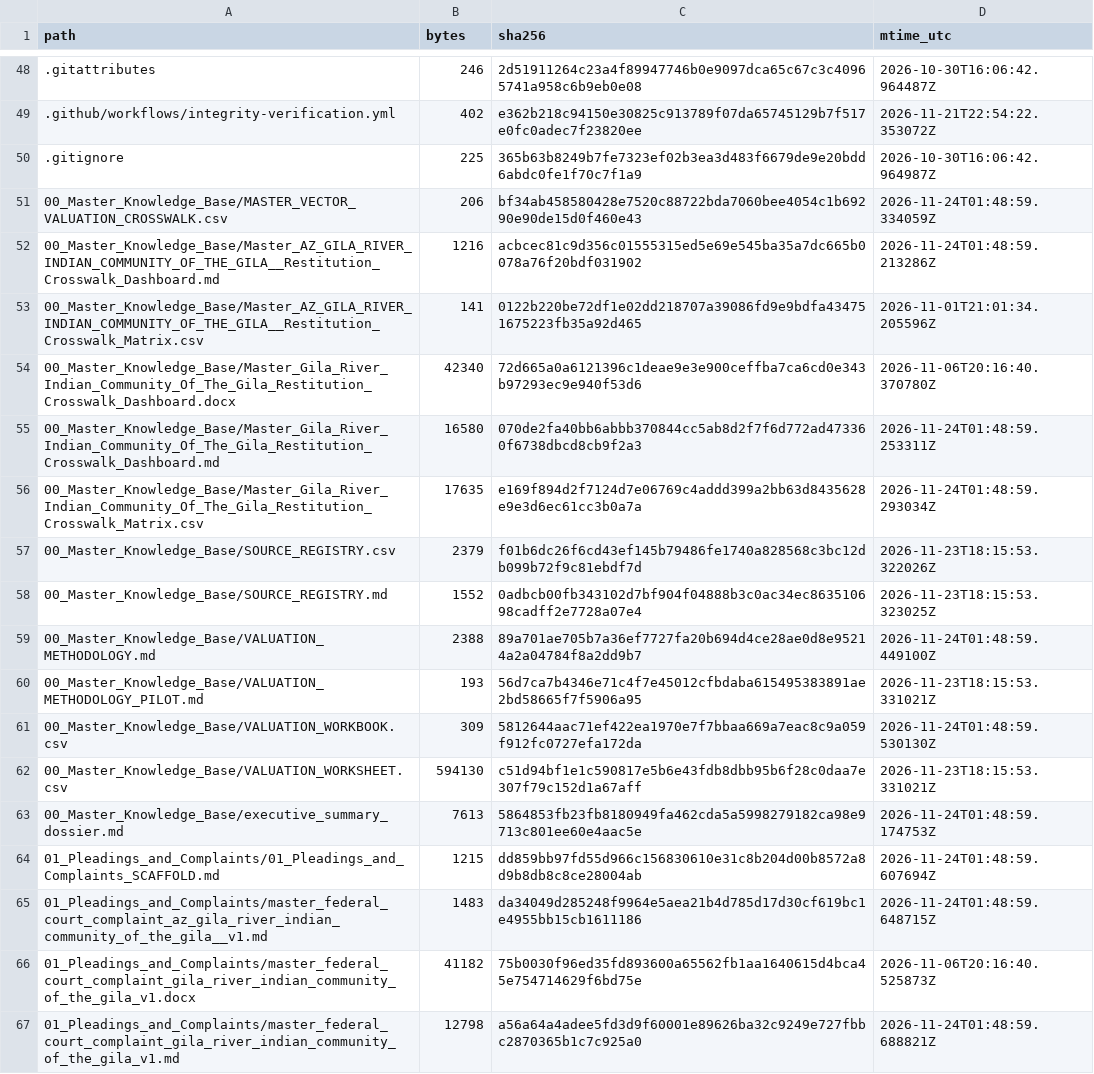
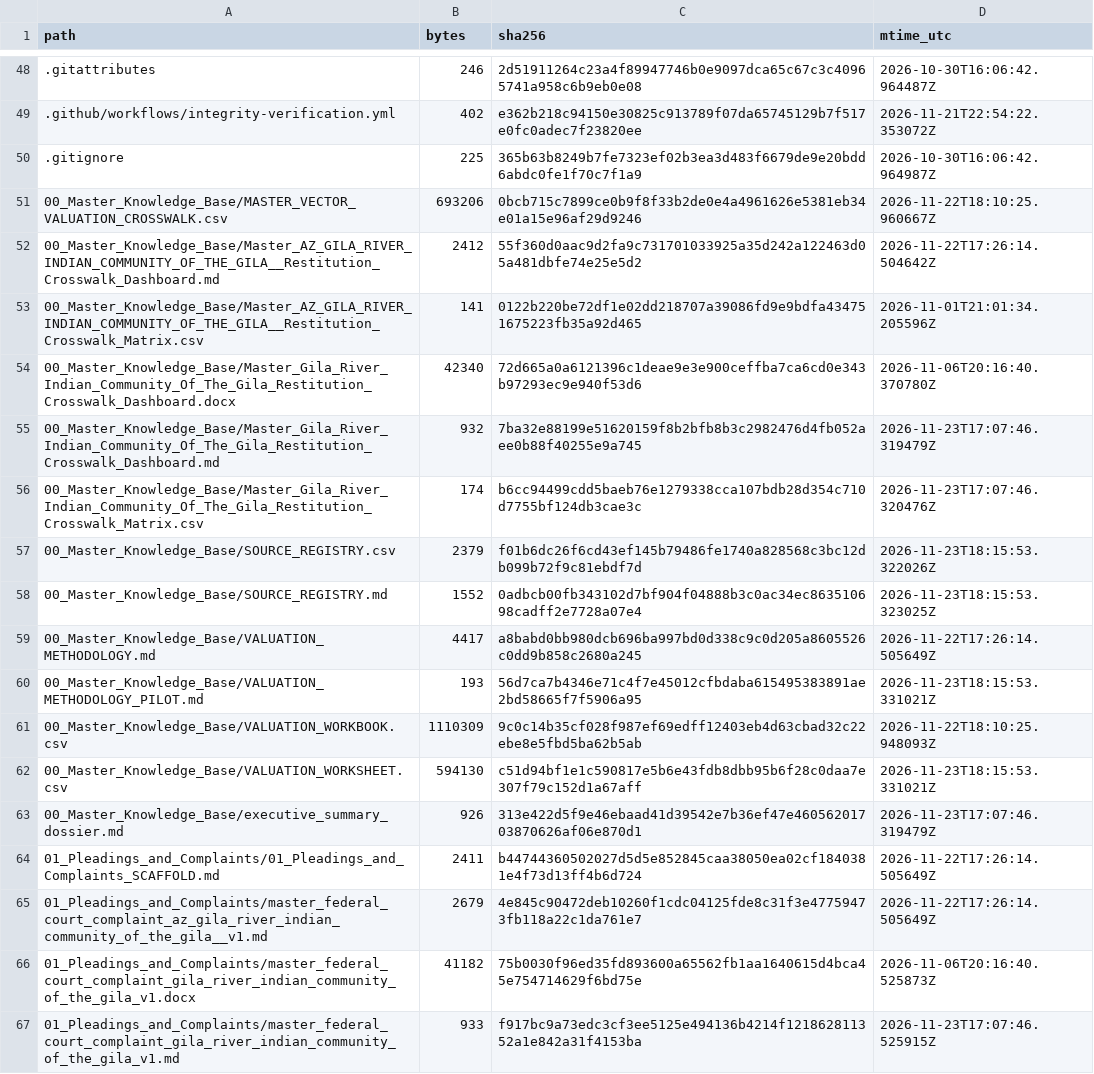
Before and after one commit to GlobalRestitutionAlliance/turtle-island-us-az-gila-river-indian-community-of-the-gila--master-litigation, a CSV file: 99_Archives_and_Manifests/MANIFEST_SHA256.csv, drawn as a sheet; only a part is shown, gaps mark what is left out; the diff covers the shown part only.

```diff
--- a/99_Archives_and_Manifests/MANIFEST_SHA256.csv
+++ b/99_Archives_and_Manifests/MANIFEST_SHA256.csv
@@ -50,18 +50,18 @@ path,bytes,sha256,mtime_utc
 .gitignore,225,365b63b8249b7fe7323ef02b3ea3d483f6679de9e20bdd6abdc0fe1f70c7f1a9,2026-10-30T16:06:42.964987Z
-00_Master_Knowledge_Base/MASTER_VECTOR_VALUATION_CROSSWALK.csv,206,bf34ab458580428e7520c88722bda7060bee4054c1b69290e90de15d0f460e43,2026-11-24T01:48:59.334059Z
-00_Master_Knowledge_Base/Master_AZ_GILA_RIVER_INDIAN_COMMUNITY_OF_THE_GILA__Restitution_Crosswalk_Dashboard.md,1216,acbcec81c9d356c01555315ed5e69e545ba35a7dc665b0078a76f20bdf031902,2026-11-24T01:48:59.213286Z
+00_Master_Knowledge_Base/MASTER_VECTOR_VALUATION_CROSSWALK.csv,693206,0bcb715c7899ce0b9f8f33b2de0e4a4961626e5381eb34e01a15e96af29d9246,2026-11-22T18:10:25.960667Z
+00_Master_Knowledge_Base/Master_AZ_GILA_RIVER_INDIAN_COMMUNITY_OF_THE_GILA__Restitution_Crosswalk_Dashboard.md,2412,55f360d0aac9d2fa9c731701033925a35d242a122463d05a481dbfe74e25e5d2,2026-11-22T17:26:14.504642Z
 00_Master_Knowledge_Base/Master_AZ_GILA_RIVER_INDIAN_COMMUNITY_OF_THE_GILA__Restitution_Crosswalk_Matrix.csv,141,0122b220be72df1e02dd218707a39086fd9e9bdfa434751675223fb35a92d465,2026-11-01T21:01:34.205596Z
 00_Master_Knowledge_Base/Master_Gila_River_Indian_Community_Of_The_Gila_Restitution_Crosswalk_Dashboard.docx,42340,72d665a0a6121396c1deae9e3e900ceffba7ca6cd0e343b97293ec9e940f53d6,2026-11-06T20:16:40.370780Z
-00_Master_Knowledge_Base/Master_Gila_River_Indian_Community_Of_The_Gila_Restitution_Crosswalk_Dashboard.md,16580,070de2fa40bb6abbb370844cc5ab8d2f7f6d772ad473360f6738dbcd8cb9f2a3,2026-11-24T01:48:59.253311Z
-00_Master_Knowledge_Base/Master_Gila_River_Indian_Community_Of_The_Gila_Restitution_Crosswalk_Matrix.csv,17635,e169f894d2f7124d7e06769c4addd399a2bb63d8435628e9e3d6ec61cc3b0a7a,2026-11-24T01:48:59.293034Z
+00_Master_Knowledge_Base/Master_Gila_River_Indian_Community_Of_The_Gila_Restitution_Crosswalk_Dashboard.md,932,7ba32e88199e51620159f8b2bfb8b3c2982476d4fb052aee0b88f40255e9a745,2026-11-23T17:07:46.319479Z
+00_Master_Knowledge_Base/Master_Gila_River_Indian_Community_Of_The_Gila_Restitution_Crosswalk_Matrix.csv,174,b6cc94499cdd5baeb76e1279338cca107bdb28d354c710d7755bf124db3cae3c,2026-11-23T17:07:46.320476Z
 00_Master_Knowledge_Base/SOURCE_REGISTRY.csv,2379,f01b6dc26f6cd43ef145b79486fe1740a828568c3bc12db099b72f9c81ebdf7d,2026-11-23T18:15:53.322026Z
 00_Master_Knowledge_Base/SOURCE_REGISTRY.md,1552,0adbcb00fb343102d7bf904f04888b3c0ac34ec863510698cadff2e7728a07e4,2026-11-23T18:15:53.323025Z
-00_Master_Knowledge_Base/VALUATION_METHODOLOGY.md,2388,89a701ae705b7a36ef7727fa20b694d4ce28ae0d8e95214a2a04784f8a2dd9b7,2026-11-24T01:48:59.449100Z
+00_Master_Knowledge_Base/VALUATION_METHODOLOGY.md,4417,a8babd0bb980dcb696ba997bd0d338c9c0d205a8605526c0dd9b858c2680a245,2026-11-22T17:26:14.505649Z
 00_Master_Knowledge_Base/VALUATION_METHODOLOGY_PILOT.md,193,56d7ca7b4346e71c4f7e45012cfbdaba615495383891ae2bd58665f7f5906a95,2026-11-23T18:15:53.331021Z
-00_Master_Knowledge_Base/VALUATION_WORKBOOK.csv,309,5812644aac71ef422ea1970e7f7bbaa669a7eac8c9a059f912fc0727efa172da,2026-11-24T01:48:59.530130Z
+00_Master_Knowledge_Base/VALUATION_WORKBOOK.csv,1110309,9c0c14b35cf028f987ef69edff12403eb4d63cbad32c22ebe8e5fbd5ba62b5ab,2026-11-22T18:10:25.948093Z
 00_Master_Knowledge_Base/VALUATION_WORKSHEET.csv,594130,c51d94bf1e1c590817e5b6e43fdb8dbb95b6f28c0daa7e307f79c152d1a67aff,2026-11-23T18:15:53.331021Z
-00_Master_Knowledge_Base/executive_summary_dossier.md,7613,5864853fb23fb8180949fa462cda5a5998279182ca98e9713c801ee60e4aac5e,2026-11-24T01:48:59.174753Z
-01_Pleadings_and_Complaints/01_Pleadings_and_Complaints_SCAFFOLD.md,1215,dd859bb97fd55d966c156830610e31c8b204d00b8572a8d9b8db8c8ce28004ab,2026-11-24T01:48:59.607694Z
-01_Pleadings_and_Complaints/master_federal_court_complaint_az_gila_river_indian_community_of_the_gila__v1.md,1483,da34049d285248f9964e5aea21b4d785d17d30cf619bc1e4955bb15cb1611186,2026-11-24T01:48:59.648715Z
+00_Master_Knowledge_Base/executive_summary_dossier.md,926,313e422d5f9e46ebaad41d39542e7b36ef47e46056201703870626af06e870d1,2026-11-23T17:07:46.319479Z
+01_Pleadings_and_Complaints/01_Pleadings_and_Complaints_SCAFFOLD.md,2411,b44744360502027d5d5e852845caa38050ea02cf1840381e4f73d13ff4b6d724,2026-11-22T17:26:14.505649Z
+01_Pleadings_and_Complaints/master_federal_court_complaint_az_gila_river_indian_community_of_the_gila__v1.md,2679,4e845c90472deb10260f1cdc04125fde8c31f3e47759473fb118a22c1da761e7,2026-11-22T17:26:14.505649Z
 01_Pleadings_and_Complaints/master_federal_court_complaint_gila_river_indian_community_of_the_gila_v1.docx,41182,75b0030f96ed35fd893600a65562fb1aa1640615d4bca45e754714629f6bd75e,2026-11-06T20:16:40.525873Z
-01_Pleadings_and_Complaints/master_federal_court_complaint_gila_river_indian_community_of_the_gila_v1.md,12798,a56a64a4adee5fd3d9f60001e89626ba32c9249e727fbbc2870365b1c7c925a0,2026-11-24T01:48:59.688821Z
+01_Pleadings_and_Complaints/master_federal_court_complaint_gila_river_indian_community_of_the_gila_v1.md,933,f917bc9a73edc3cf3ee5125e494136b4214f121862811352a1e842a31f4153ba,2026-11-23T17:07:46.525915Z
```
Also changed, not shown: 80 edited cells elsewhere in this file, 37 other files.
